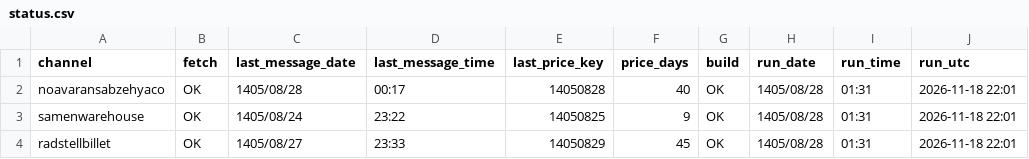
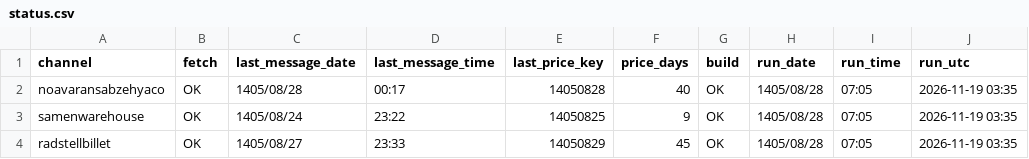
Before and after one commit to panahi88/sabzehya-data, a CSV file: status.csv, drawn as a sheet.

Commit message:
update

```diff
--- a/status.csv
+++ b/status.csv
@@ -1,4 +1,4 @@
 channel,fetch,last_message_date,last_message_time,last_price_key,price_days,build,run_date,run_time,run_utc
-noavaransabzehyaco,OK,1405/08/28,00:17,14050828,40,OK,1405/08/28,01:31,2026-11-18 22:01
-samenwarehouse,OK,1405/08/24,23:22,14050825,9,OK,1405/08/28,01:31,2026-11-18 22:01
-radstellbillet,OK,1405/08/27,23:33,14050829,45,OK,1405/08/28,01:31,2026-11-18 22:01
+noavaransabzehyaco,OK,1405/08/28,00:17,14050828,40,OK,1405/08/28,07:05,2026-11-19 03:35
+samenwarehouse,OK,1405/08/24,23:22,14050825,9,OK,1405/08/28,07:05,2026-11-19 03:35
+radstellbillet,OK,1405/08/27,23:33,14050829,45,OK,1405/08/28,07:05,2026-11-19 03:35
```
